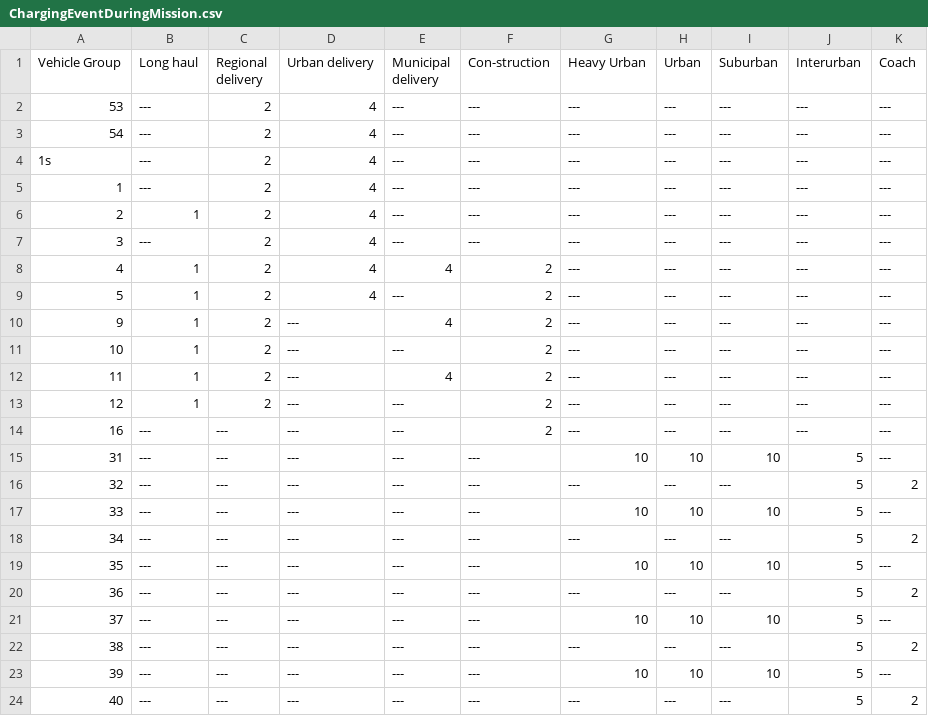
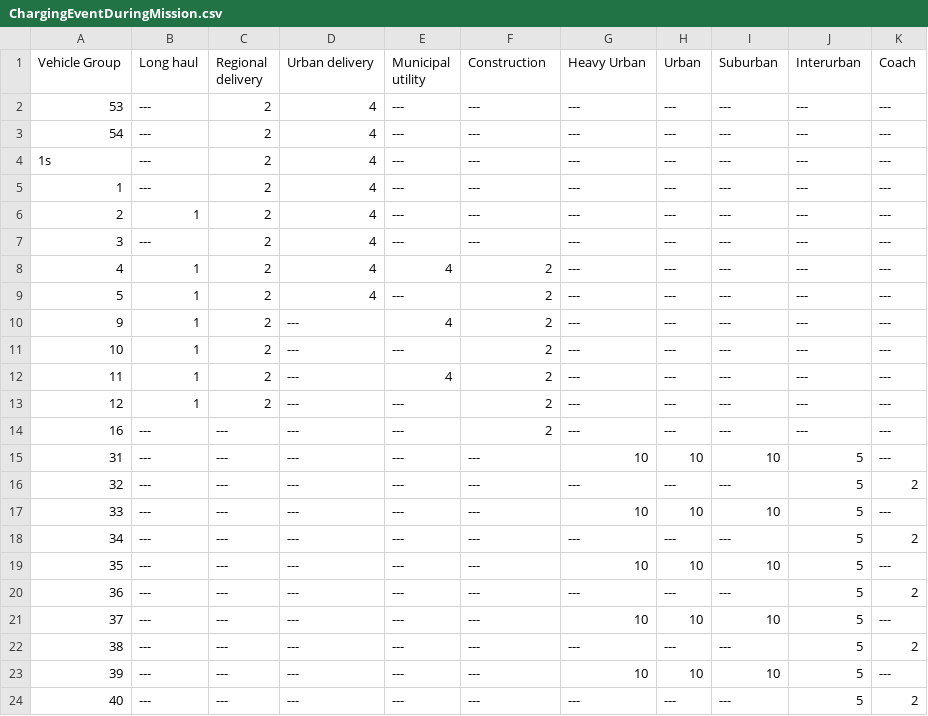
Before and after one commit to tanawadeatharva/BharatVECTO, a CSV file: VectoCore/VectoCore/Resources/Declaration/VehicleOperation/ChargingEventDuringMission.csv, drawn as a sheet.

```diff
--- a/VectoCore/VectoCore/Resources/Declaration/VehicleOperation/ChargingEventDuringMission.csv
+++ b/VectoCore/VectoCore/Resources/Declaration/VehicleOperation/ChargingEventDuringMission.csv
@@ -1,2 +1,2 @@
-Vehicle Group ,Long haul ,Regional delivery ,Urban delivery ,Municipal delivery ,Con-struction ,Heavy Urban ,Urban ,Suburban ,Interurban ,Coach
+Vehicle Group ,Long haul ,Regional delivery ,Urban delivery ,Municipal utility ,Construction ,Heavy Urban ,Urban ,Suburban ,Interurban ,Coach
 53            ,---       ,2                 ,4              ,---                ,---           ,---         ,---   ,---      ,---        ,---
```
Also changed, not shown: VectoCore/VectoCore/Resources/Declaration/VehicleOperation/AnnualMileage.csv, VectoCore/VectoCore/Resources/Declaration/VehicleOperation/StationaryChargingDuration.csv, 6 other files.
